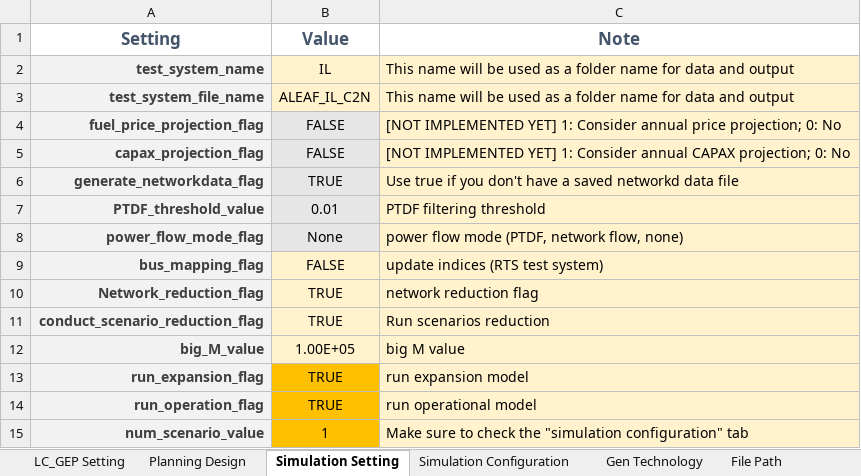
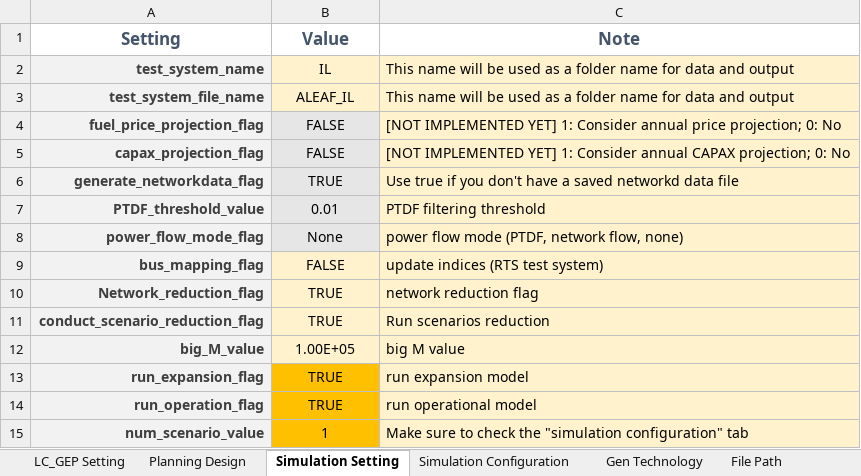
Before and after one commit to abce-dev/abce, an Excel workbook: inputs/ALEAF_inputs/ALEAF_Master_LC_GEP_IL_C2N.xlsx, sheet Simulation Setting, drawn as a sheet; values as stored, in another font and other column widths than the file's, no borders; the diff names each change by its address in the sheet, - before the commit and + after, or states it on an @@ line.

Commit message:
fixing issue with incorrect system portfolio file target (IL_C2N vs IL)

```diff
--- a/inputs/ALEAF_inputs/ALEAF_Master_LC_GEP_IL_C2N.xlsx (sheet Simulation Setting)
+++ b/inputs/ALEAF_inputs/ALEAF_Master_LC_GEP_IL_C2N.xlsx (sheet Simulation Setting)
-B3 (Value): ALEAF_IL_C2N
+B3 (Value): ALEAF_IL
```
